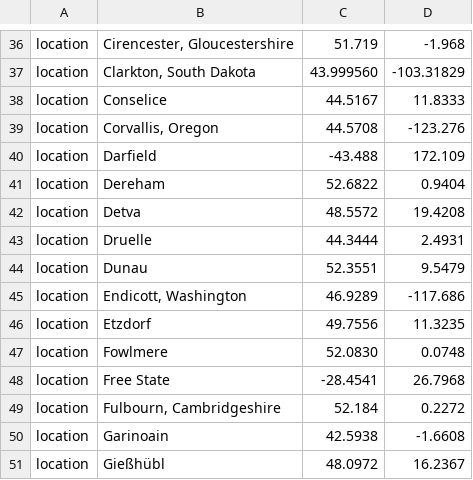
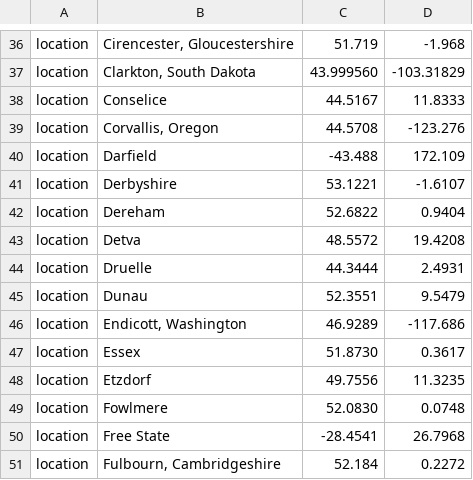
Before and after one commit to SaundersLab/WheatRust, a TSV file: pst-config/lat_longs.tsv, drawn as a sheet; only a part is shown, gaps mark what is left out; the shorter side is filled out with more unchanged rows; the diff names each change by its address in the sheet, - before the commit and + after, or states it on an @@ line.

```diff
--- a/pst-config/lat_longs.tsv
+++ b/pst-config/lat_longs.tsv
+row 41: location | Derbyshire | 53.1221 | -1.6107
+row 47: location | Essex | 51.8730 | 0.3617
```
Also changed, not shown: pst-config/metadata.tsv, 3 other files.
